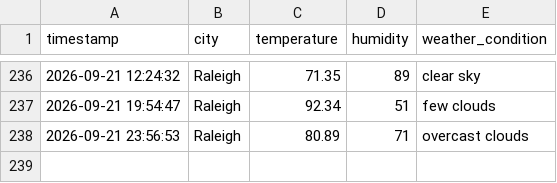
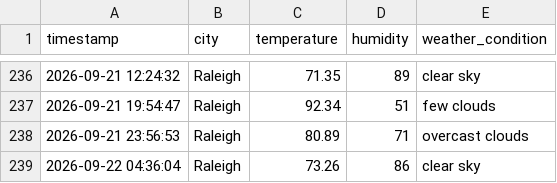
Before and after one commit to pwaltonbrown/Automated_Weather_Data_Pipeline, a CSV file: weather_history.csv, drawn as a sheet; only a part is shown, gaps mark what is left out.

```diff
--- a/weather_history.csv
+++ b/weather_history.csv
@@ -238 +238,2 @@ timestamp,city,temperature,humidity,weather_condition
 2026-09-21 23:56:53,Raleigh,80.89,71,overcast clouds
+2026-09-22 04:36:04,Raleigh,73.26,86,clear sky
```
